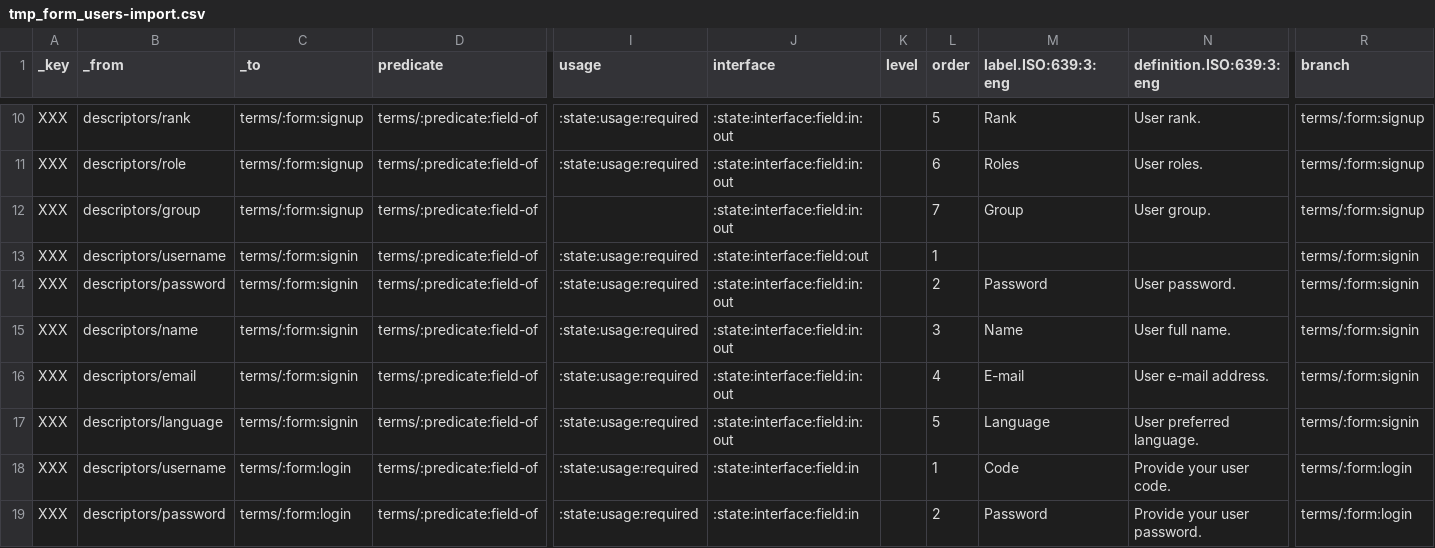
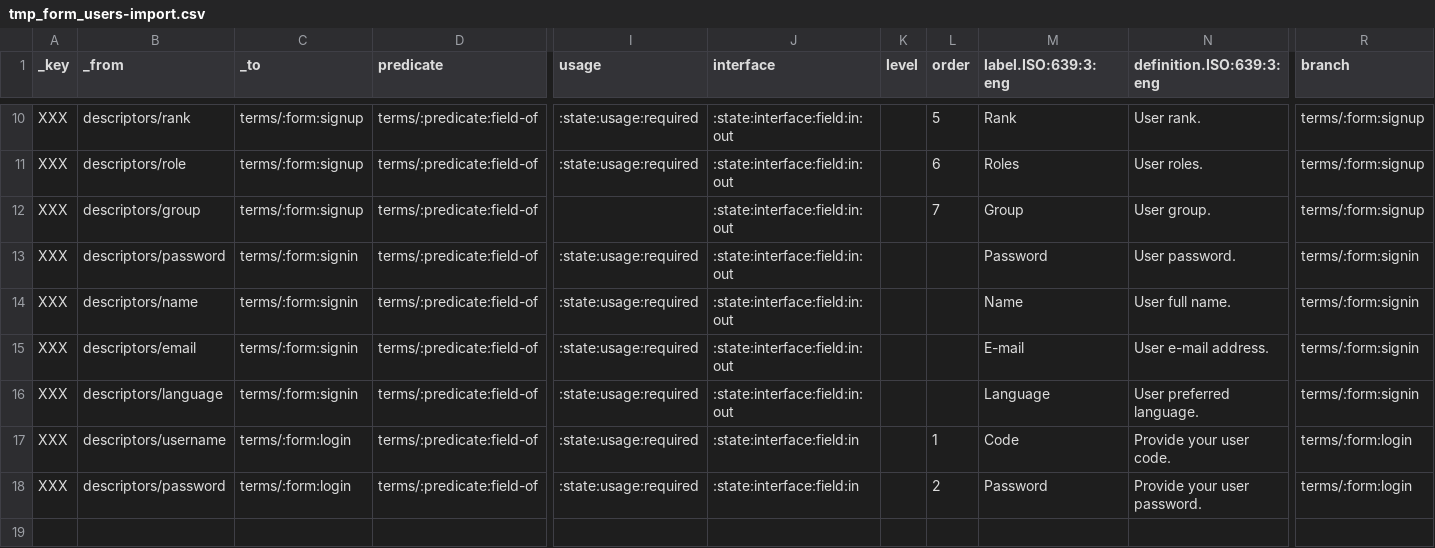
Before and after one commit to milko/datasetaggregatordata, a CSV file: Data/CSV/Symbols new/tmp_form_users-import.csv, drawn as a sheet; only a part is shown, gaps mark what is left out; removed rows and columns are numbered as before the commit, all else as after; rows hold the shown columns only; the diff names each change by its address in the sheet, - before the commit and + after, or states it on an @@ line.

Commit message:
Removed the signin form username field.
The username is set by the manager, should not be changed.
Need to refresh data.

```diff
--- a/Data/CSV/Symbols new/tmp_form_users-import.csv
+++ b/Data/CSV/Symbols new/tmp_form_users-import.csv
-row 13: XXX | descriptors/username | terms/:form:signin | terms/:predicate:field-of | :state:usage:required | :state:interface:field:out |  | 1 |  |  | terms/:form:signin
-L13 (order): 2
+L13 (order): (empty)
-L14 (order): 3
+L14 (order): (empty)
-L15 (order): 4
+L15 (order): (empty)
-L16 (order): 5
+L16 (order): (empty)
```
Also changed, not shown: 1 other file.
